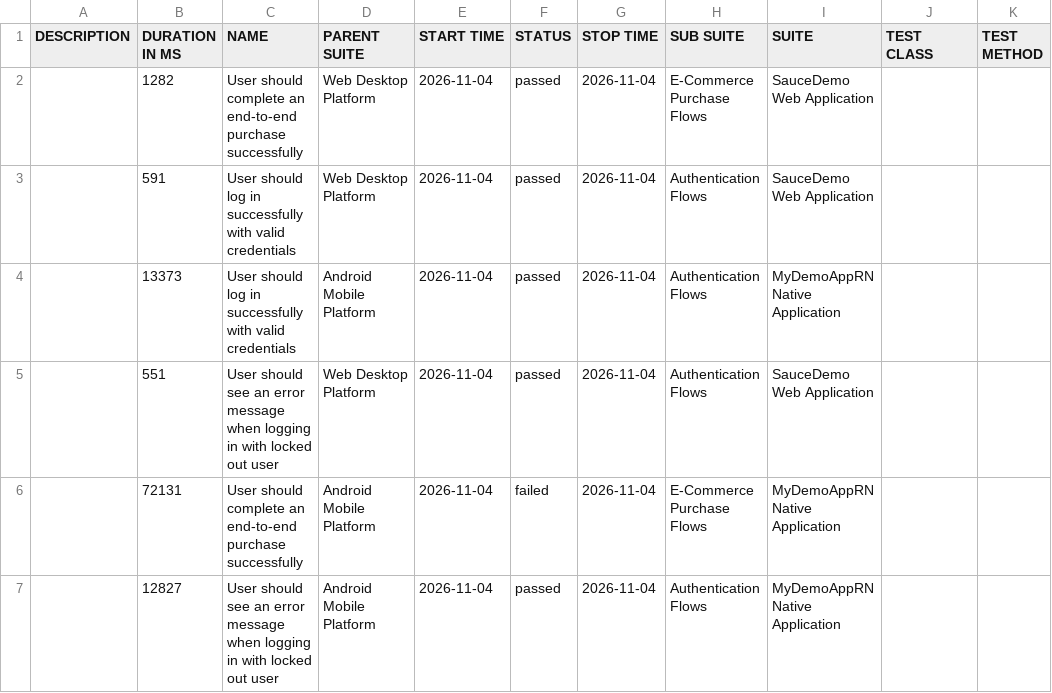
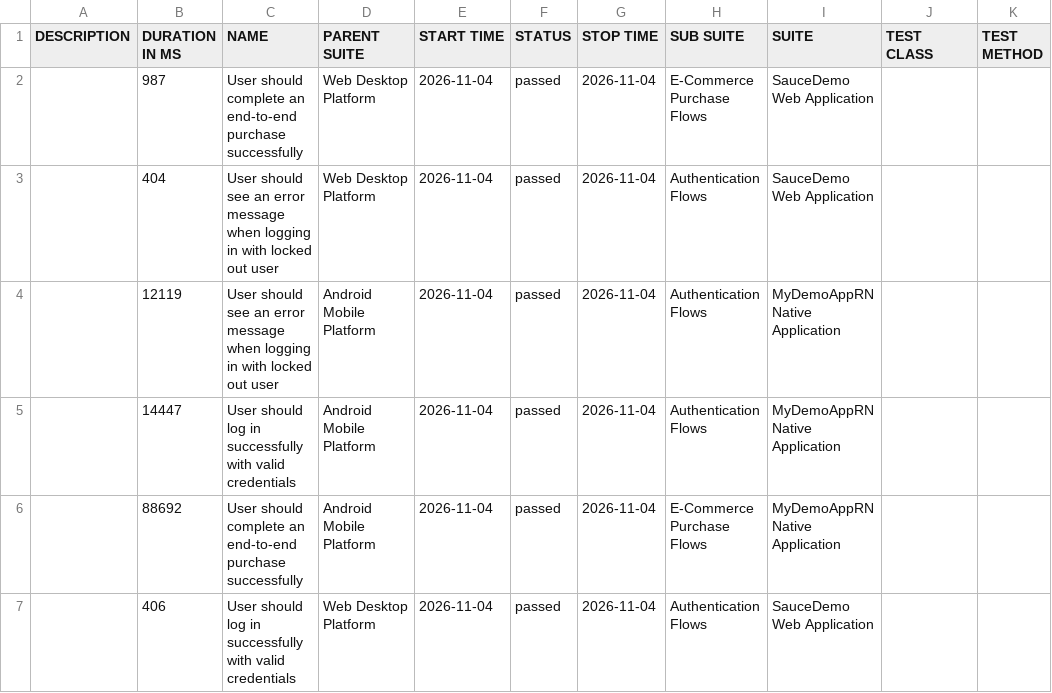
Before and after one commit to farhan-1798/hybrid-automation-framework, a CSV file: data/suites.csv, drawn as a sheet.

```diff
--- a/data/suites.csv
+++ b/data/suites.csv
@@ -1,7 +1,7 @@
 "DESCRIPTION","DURATION IN MS","NAME","PARENT SUITE","START TIME","STATUS","STOP TIME","SUB SUITE","SUITE","TEST CLASS","TEST METHOD"
-"","1282","User should complete an end-to-end purchase successfully","Web Desktop Platform","2026-11-04","passed","2026-11-04","E-Commerce Purchase Flows","SauceDemo Web Application","",""
-"","591","User should log in successfully with valid credentials","Web Desktop Platform","2026-11-04","passed","2026-11-04","Authentication Flows","SauceDemo Web Application","",""
-"","13373","User should log in successfully with valid credentials","Android Mobile Platform","2026-11-04","passed","2026-11-04","Authentication Flows","MyDemoAppRN Native Application","",""
-"","551","User should see an error message when logging in with locked out user","Web Desktop Platform","2026-11-04","passed","2026-11-04","Authentication Flows","SauceDemo Web Application","",""
-"","72131","User should complete an end-to-end purchase successfully","Android Mobile Platform","2026-11-04","failed","2026-11-04","E-Commerce Purchase Flows","MyDemoAppRN Native Application","",""
-"","12827","User should see an error message when logging in with locked out user","Android Mobile Platform","2026-11-04","passed","2026-11-04","Authentication Flows","MyDemoAppRN Native Application","",""
+"","987","User should complete an end-to-end purchase successfully","Web Desktop Platform","2026-11-04","passed","2026-11-04","E-Commerce Purchase Flows","SauceDemo Web Application","",""
+"","404","User should see an error message when logging in with locked out user","Web Desktop Platform","2026-11-04","passed","2026-11-04","Authentication Flows","SauceDemo Web Application","",""
+"","12119","User should see an error message when logging in with locked out user","Android Mobile Platform","2026-11-04","passed","2026-11-04","Authentication Flows","MyDemoAppRN Native Application","",""
+"","14447","User should log in successfully with valid credentials","Android Mobile Platform","2026-11-04","passed","2026-11-04","Authentication Flows","MyDemoAppRN Native Application","",""
+"","88692","User should complete an end-to-end purchase successfully","Android Mobile Platform","2026-11-04","passed","2026-11-04","E-Commerce Purchase Flows","MyDemoAppRN Native Application","",""
+"","406","User should log in successfully with valid credentials","Web Desktop Platform","2026-11-04","passed","2026-11-04","Authentication Flows","SauceDemo Web Application","",""
```
Also changed, not shown: 46 other files.
